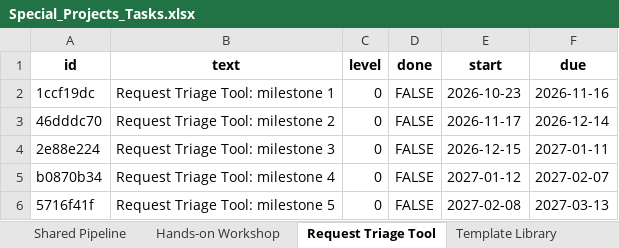
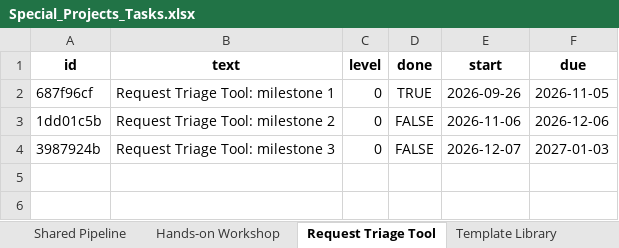
Before and after one commit to SaraBSalazar/KPI_dashboard_demo, an Excel workbook: Data/Special_Projects_Tasks.xlsx, sheet Request Triage Tool, drawn as a sheet; values as stored, in another font and other column widths than the file's, no borders; the diff names each change by its address in the sheet, - before the commit and + after, or states it on an @@ line.

```diff
--- a/Data/Special_Projects_Tasks.xlsx (sheet Request Triage Tool)
+++ b/Data/Special_Projects_Tasks.xlsx (sheet Request Triage Tool)
-A2 (id): 1ccf19dc
+A2 (id): 687f96cf
-D2 (done): FALSE
+D2 (done): TRUE
-E2 (start): 2026-10-23
+E2 (start): 2026-09-26
-F2 (due): 2026-11-16
+F2 (due): 2026-11-05
-A3 (id): 46dddc70
+A3 (id): 1dd01c5b
-E3 (start): 2026-11-17
+E3 (start): 2026-11-06
-F3 (due): 2026-12-14
+F3 (due): 2026-12-06
-A4 (id): 2e88e224
+A4 (id): 3987924b
-E4 (start): 2026-12-15
+E4 (start): 2026-12-07
-F4 (due): 2027-01-11
+F4 (due): 2027-01-03
-row 5: b0870b34 | Request Triage Tool: milestone 4 | 0 | FALSE | 2027-01-12 | 2027-02-07
-row 6: 5716f41f | Request Triage Tool: milestone 5 | 0 | FALSE | 2027-02-08 | 2027-03-13
```
Also changed, not shown: sheet Shared Pipeline, sheet Hands-on Workshop, sheet OmicsXplorer, sheet Template Library, sheet Snippet Library, Data/Beyond_Projects.xlsx, Data/KPI_2025.xlsx, 10 other files.
